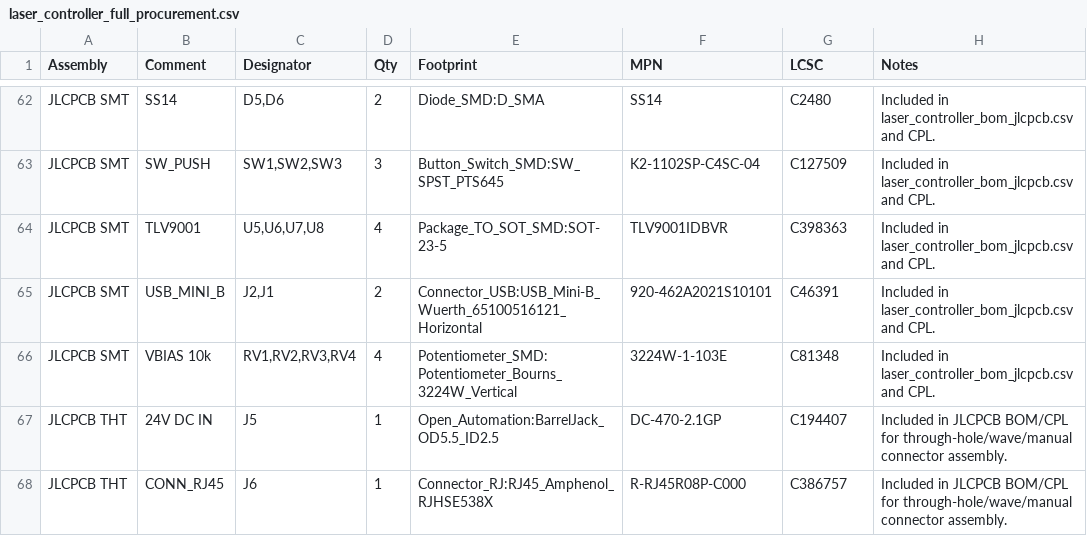
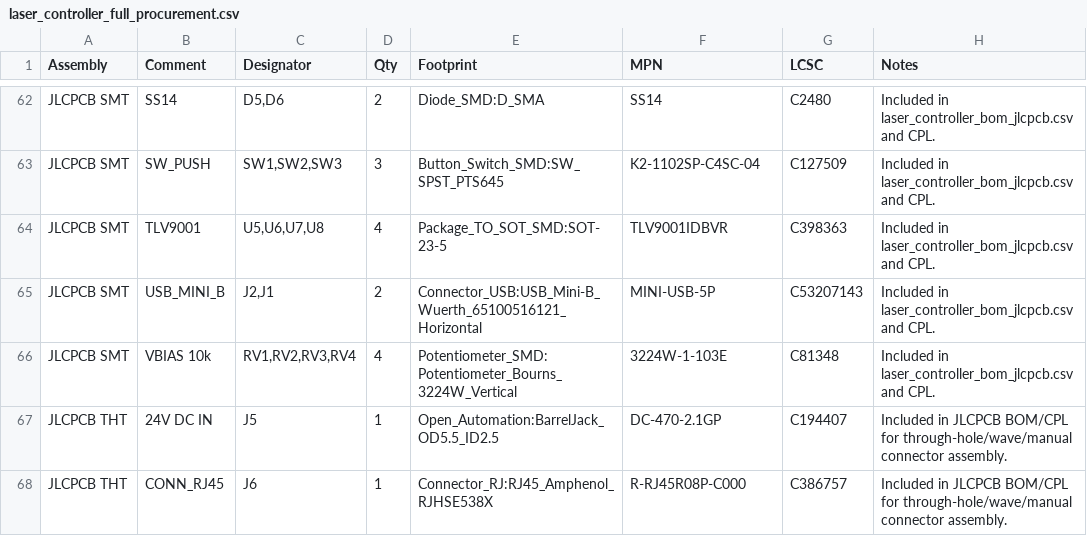
Before and after one commit to physiii/vivonics-bench, a CSV file: circuits/fab/laser_controller_full_procurement.csv, drawn as a sheet; only a part is shown, gaps mark what is left out.

Commit message:
Fix JLCPCB connector assembly package

```diff
--- a/circuits/fab/laser_controller_full_procurement.csv
+++ b/circuits/fab/laser_controller_full_procurement.csv
@@ -64,3 +64,3 @@ JLCPCB SMT,SW_PUSH,"SW1,SW2,SW3",3,Button_Switch_SMD:SW_SPST_PTS645,K2-1102SP-C4
 JLCPCB SMT,TLV9001,"U5,U6,U7,U8",4,Package_TO_SOT_SMD:SOT-23-5,TLV9001IDBVR,C398363,Included in laser_controller_bom_jlcpcb.csv and CPL.
-JLCPCB SMT,USB_MINI_B,"J2,J1",2,Connector_USB:USB_Mini-B_Wuerth_65100516121_Horizontal,920-462A2021S10101,C46391,Included in laser_controller_bom_jlcpcb.csv and CPL.
+JLCPCB SMT,USB_MINI_B,"J2,J1",2,Connector_USB:USB_Mini-B_Wuerth_65100516121_Horizontal,MINI-USB-5P,C53207143,Included in laser_controller_bom_jlcpcb.csv and CPL.
 JLCPCB SMT,VBIAS 10k,"RV1,RV2,RV3,RV4",4,Potentiometer_SMD:Potentiometer_Bourns_3224W_Vertical,3224W-1-103E,C81348,Included in laser_controller_bom_jlcpcb.csv and CPL.
```
Also changed, not shown: circuits/fab/laser_controller_pos.csv, circuits/laser_controller_bom_jlcpcb.csv, 42 other files.
